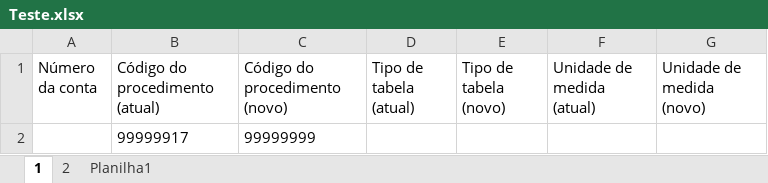
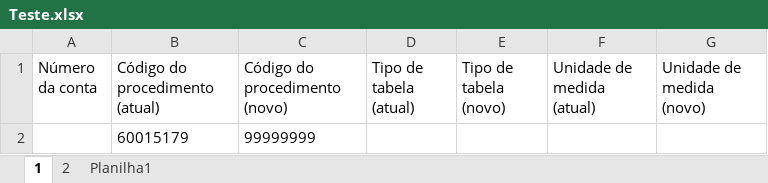
Before and after one commit to elias-ap/AlteradorDeGuiasTISS, an Excel workbook: sources/Teste.xlsx, sheet 1, drawn as a sheet; values as stored, in another font and other column widths than the file's, no borders; table styles not drawn; the diff names each change by its address in the sheet, - before the commit and + after, or states it on an @@ line.

```diff
--- a/sources/Teste.xlsx (sheet 1)
+++ b/sources/Teste.xlsx (sheet 1)
-B2 (Código do procedimento (atual)): 99999917
+B2 (Código do procedimento (atual)): 60015179
```
Also changed, not shown: sheet 2, 8 other files.
